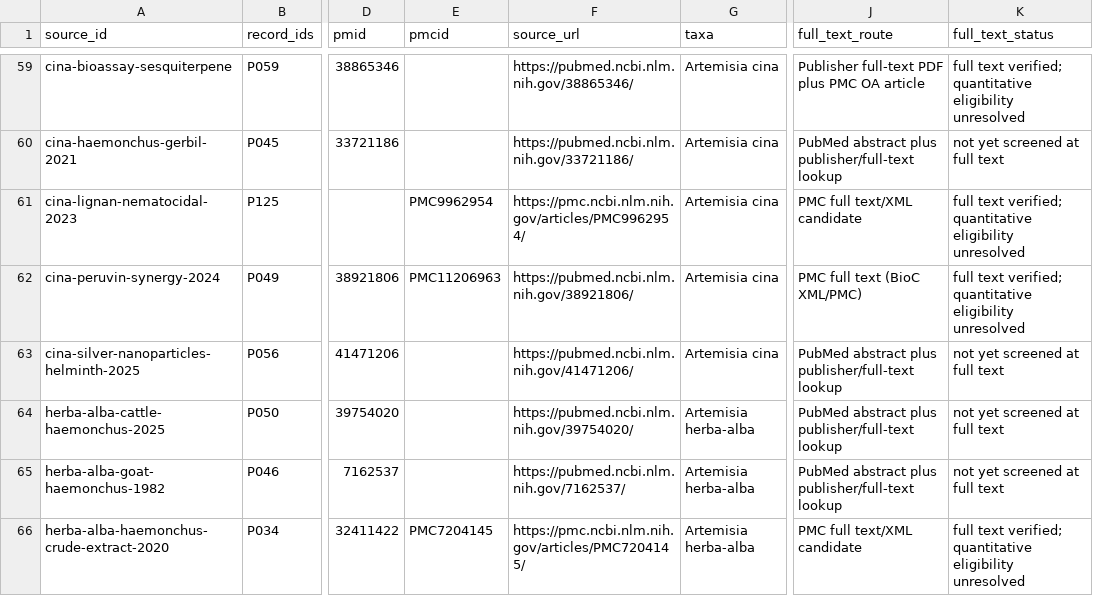
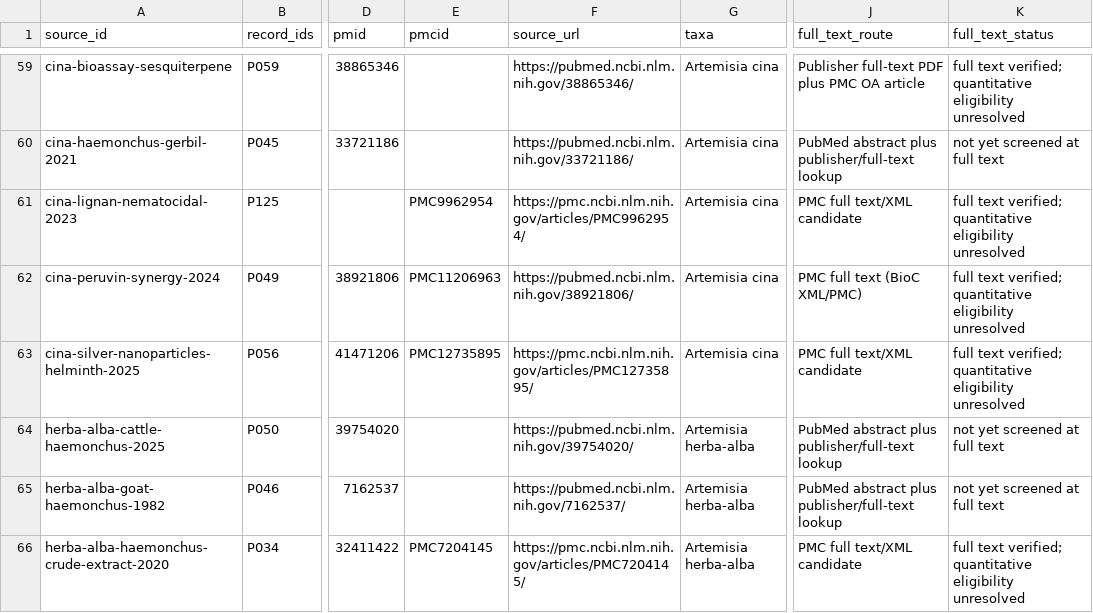
Before and after one commit to dcmcshan/artemisia, a CSV file: manuscript/full-text-eligibility-queue.csv, drawn as a sheet; only a part is shown, gaps mark what is left out; the diff names each change by its address in the sheet, - before the commit and + after, or states it on an @@ line.

```diff
--- a/manuscript/full-text-eligibility-queue.csv
+++ b/manuscript/full-text-eligibility-queue.csv
-E63 (pmcid): (empty)
+E63 (pmcid): PMC12735895
-F63 (source_url): https://pubmed.ncbi.nlm.nih.gov/41471206/
+F63 (source_url): https://pmc.ncbi.nlm.nih.gov/articles/PMC12735895/
-J63 (full_text_route): PubMed abstract plus publisher/full-text lookup
+J63 (full_text_route): PMC full text/XML candidate
-K63 (full_text_status): not yet screened at full text
+K63 (full_text_status): full text verified; quantitative eligibility unresolved
```
Also changed, not shown: manuscript/claim-audit.csv, manuscript/full-text-verification.csv, 12 other files.
